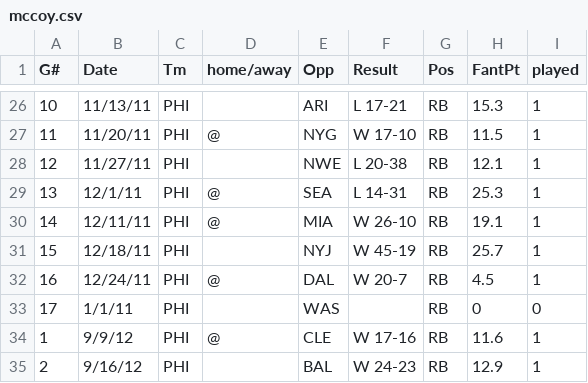
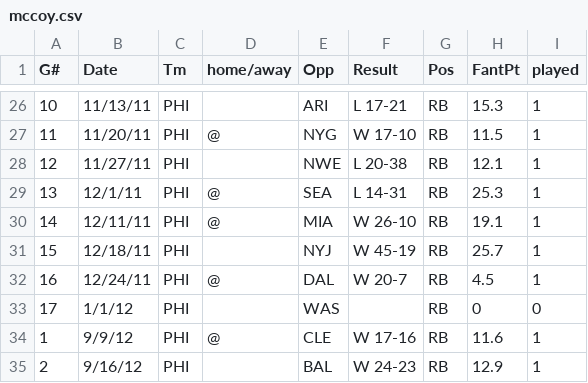
Before and after one commit to mpdettmar/Fantasy-Football-Player-Predictions, a CSV file: data/data_raw/players/mccoy.csv, drawn as a sheet; only a part is shown, gaps mark what is left out.

```diff
--- a/data/data_raw/players/mccoy.csv
+++ b/data/data_raw/players/mccoy.csv
@@ -32,3 +32,3 @@ G#,Date,Tm,home/away,Opp,Result,Pos,FantPt,played
 16,12/24/11,PHI,@,DAL,W 20-7,RB,4.5,1
-17,1/1/11,PHI,,WAS,,RB,0,0
+17,1/1/12,PHI,,WAS,,RB,0,0
 1,9/9/12,PHI,@,CLE,W 17-16,RB,11.6,1
```
Also changed, not shown: data/data_modified/players/brady.csv, data/data_modified/players/mccoy.csv, 1 other file.
